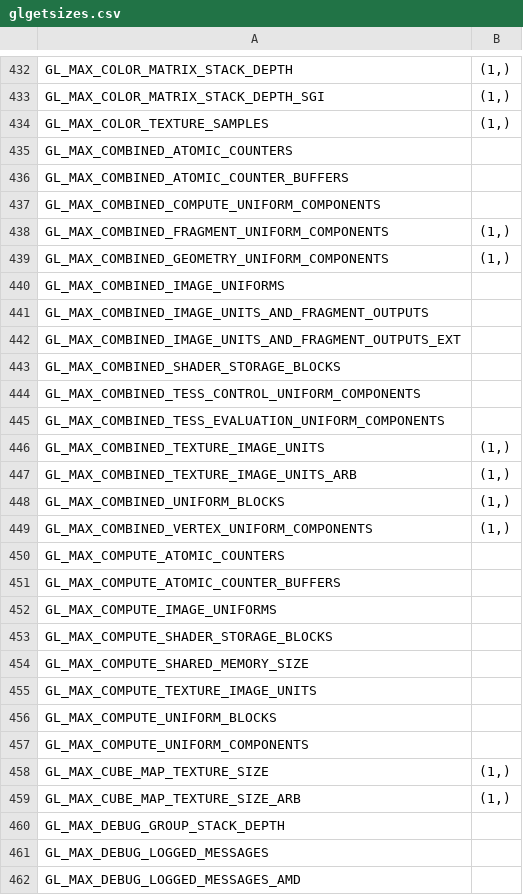
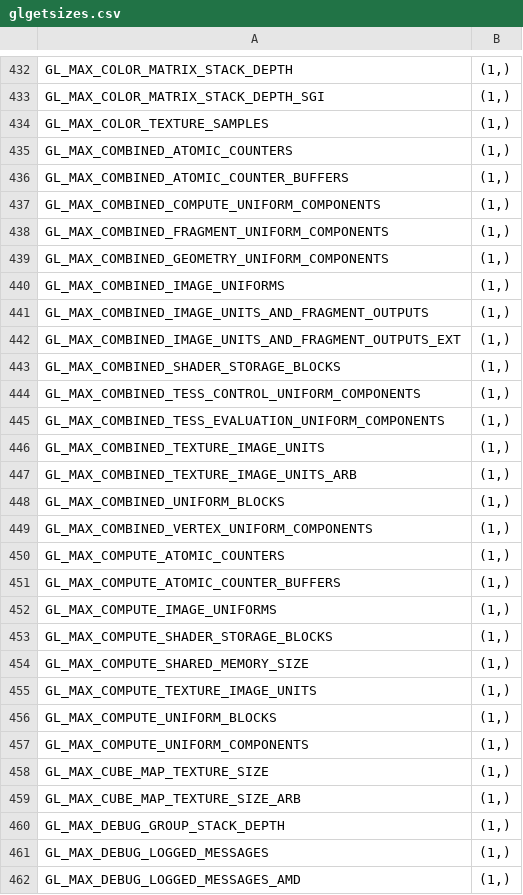
Before and after one commit to mcfletch/pyopengl, a CSV file: src/glgetsizes.csv, drawn as a sheet; only a part is shown, gaps mark what is left out; the diff covers the shown part only.

Commit message:
Guess at the output sizes for most of the un-sized glget values

```diff
--- a/src/glgetsizes.csv
+++ b/src/glgetsizes.csv
@@ -434,13 +434,13 @@ GL_MAX_COLOR_MATRIX_STACK_DEPTH_SGI	(1,)
 GL_MAX_COLOR_TEXTURE_SAMPLES	(1,)
-GL_MAX_COMBINED_ATOMIC_COUNTERS	
-GL_MAX_COMBINED_ATOMIC_COUNTER_BUFFERS	
-GL_MAX_COMBINED_COMPUTE_UNIFORM_COMPONENTS	
+GL_MAX_COMBINED_ATOMIC_COUNTERS	(1,)
+GL_MAX_COMBINED_ATOMIC_COUNTER_BUFFERS	(1,)
+GL_MAX_COMBINED_COMPUTE_UNIFORM_COMPONENTS	(1,)
 GL_MAX_COMBINED_FRAGMENT_UNIFORM_COMPONENTS	(1,)
 GL_MAX_COMBINED_GEOMETRY_UNIFORM_COMPONENTS	(1,)
-GL_MAX_COMBINED_IMAGE_UNIFORMS	
-GL_MAX_COMBINED_IMAGE_UNITS_AND_FRAGMENT_OUTPUTS	
-GL_MAX_COMBINED_IMAGE_UNITS_AND_FRAGMENT_OUTPUTS_EXT	
-GL_MAX_COMBINED_SHADER_STORAGE_BLOCKS	
-GL_MAX_COMBINED_TESS_CONTROL_UNIFORM_COMPONENTS	
-GL_MAX_COMBINED_TESS_EVALUATION_UNIFORM_COMPONENTS	
+GL_MAX_COMBINED_IMAGE_UNIFORMS	(1,)
+GL_MAX_COMBINED_IMAGE_UNITS_AND_FRAGMENT_OUTPUTS	(1,)
+GL_MAX_COMBINED_IMAGE_UNITS_AND_FRAGMENT_OUTPUTS_EXT	(1,)
+GL_MAX_COMBINED_SHADER_STORAGE_BLOCKS	(1,)
+GL_MAX_COMBINED_TESS_CONTROL_UNIFORM_COMPONENTS	(1,)
+GL_MAX_COMBINED_TESS_EVALUATION_UNIFORM_COMPONENTS	(1,)
 GL_MAX_COMBINED_TEXTURE_IMAGE_UNITS	(1,)
@@ -449,14 +449,14 @@ GL_MAX_COMBINED_UNIFORM_BLOCKS	(1,)
 GL_MAX_COMBINED_VERTEX_UNIFORM_COMPONENTS	(1,)
-GL_MAX_COMPUTE_ATOMIC_COUNTERS	
-GL_MAX_COMPUTE_ATOMIC_COUNTER_BUFFERS	
-GL_MAX_COMPUTE_IMAGE_UNIFORMS	
-GL_MAX_COMPUTE_SHADER_STORAGE_BLOCKS	
-GL_MAX_COMPUTE_SHARED_MEMORY_SIZE	
-GL_MAX_COMPUTE_TEXTURE_IMAGE_UNITS	
-GL_MAX_COMPUTE_UNIFORM_BLOCKS	
-GL_MAX_COMPUTE_UNIFORM_COMPONENTS	
+GL_MAX_COMPUTE_ATOMIC_COUNTERS	(1,)
+GL_MAX_COMPUTE_ATOMIC_COUNTER_BUFFERS	(1,)
+GL_MAX_COMPUTE_IMAGE_UNIFORMS	(1,)
+GL_MAX_COMPUTE_SHADER_STORAGE_BLOCKS	(1,)
+GL_MAX_COMPUTE_SHARED_MEMORY_SIZE	(1,)
+GL_MAX_COMPUTE_TEXTURE_IMAGE_UNITS	(1,)
+GL_MAX_COMPUTE_UNIFORM_BLOCKS	(1,)
+GL_MAX_COMPUTE_UNIFORM_COMPONENTS	(1,)
 GL_MAX_CUBE_MAP_TEXTURE_SIZE	(1,)
 GL_MAX_CUBE_MAP_TEXTURE_SIZE_ARB	(1,)
-GL_MAX_DEBUG_GROUP_STACK_DEPTH	
-GL_MAX_DEBUG_LOGGED_MESSAGES	
-GL_MAX_DEBUG_LOGGED_MESSAGES_AMD	
+GL_MAX_DEBUG_GROUP_STACK_DEPTH	(1,)
+GL_MAX_DEBUG_LOGGED_MESSAGES	(1,)
+GL_MAX_DEBUG_LOGGED_MESSAGES_AMD	(1,)
```
Also changed, not shown: 156 edited cells elsewhere in this file, 1 other file.
